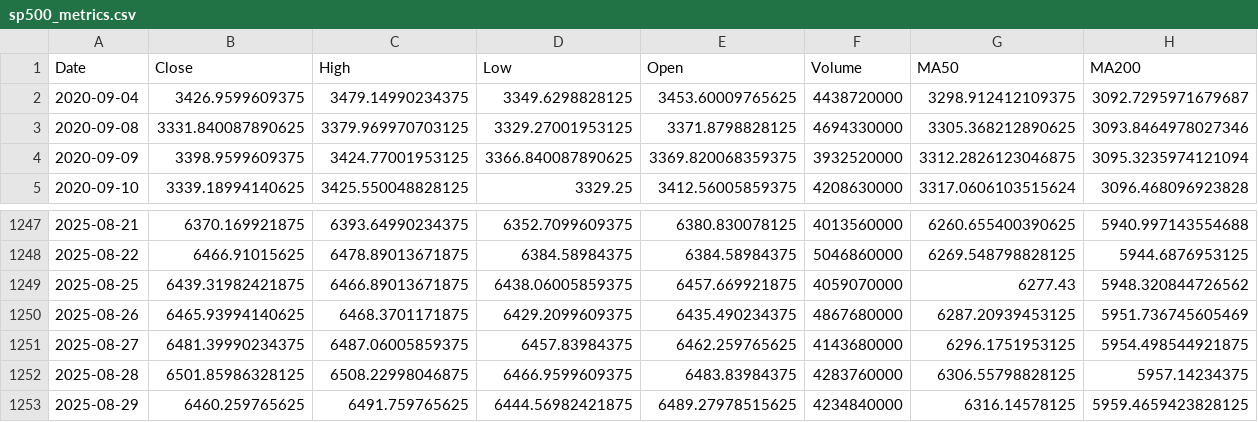
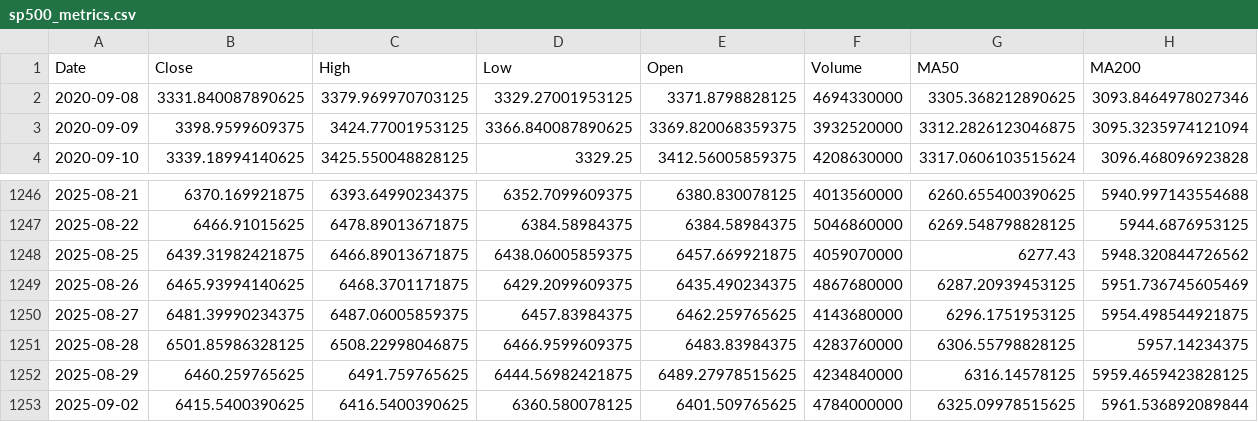
Before and after one commit to hamdananas-alt/SP500_vs_FAANG_Project, a CSV file: data/processed/sp500_metrics.csv, drawn as a sheet; only a part is shown, gaps mark what is left out; removed rows and columns are numbered as before the commit, all else as after; rows hold the shown columns only; the diff names each change by its address in the sheet, - before the commit and + after, or states it on an @@ line.

```diff
--- a/data/processed/sp500_metrics.csv
+++ b/data/processed/sp500_metrics.csv
-row 2: 2020-09-04 | 3426.9599609375 | 3479.14990234375 | 3349.6298828125 | 3453.60009765625 | 4438720000 | 3298.912412109375 | 3092.7295971679687
+row 1253: 2025-09-02 | 6415.5400390625 | 6416.5400390625 | 6360.580078125 | 6401.509765625 | 4784000000 | 6325.09978515625 | 5961.536892089844
```
Also changed, not shown: data/processed/faang_metrics.csv.
